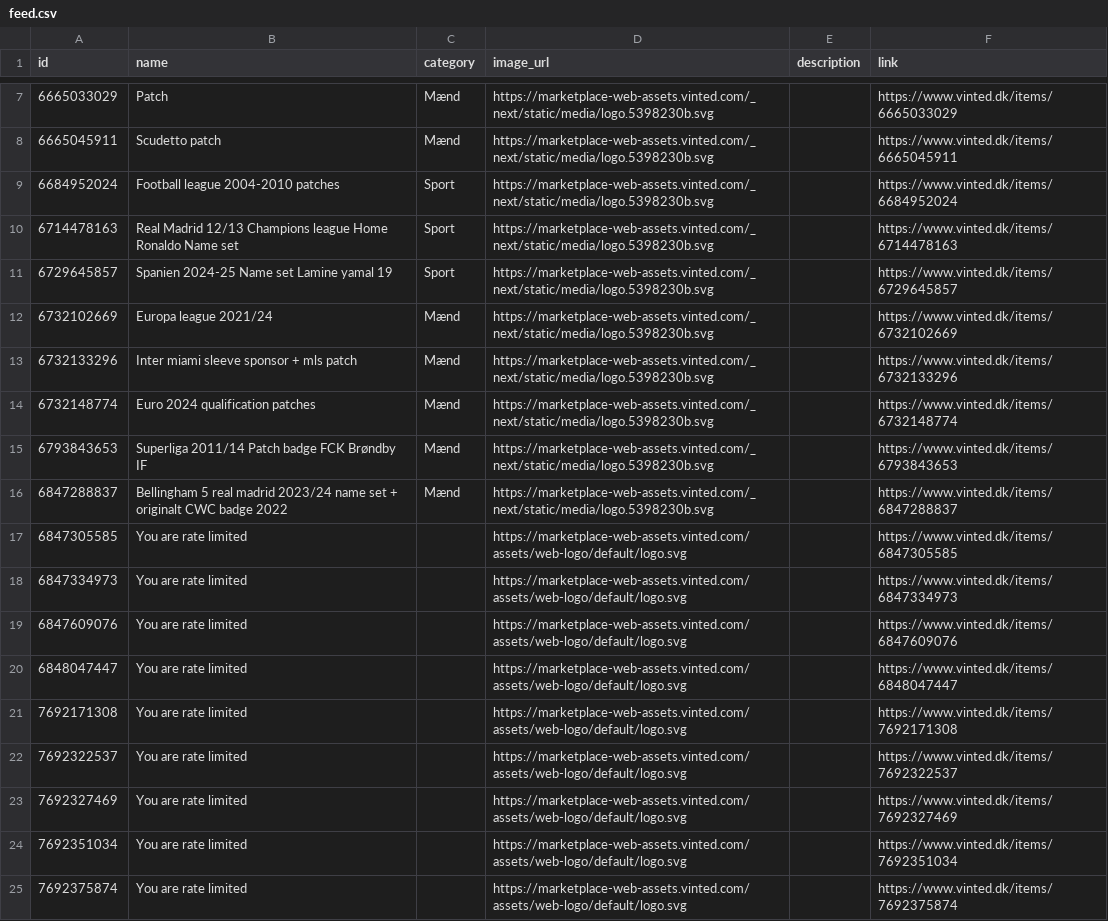
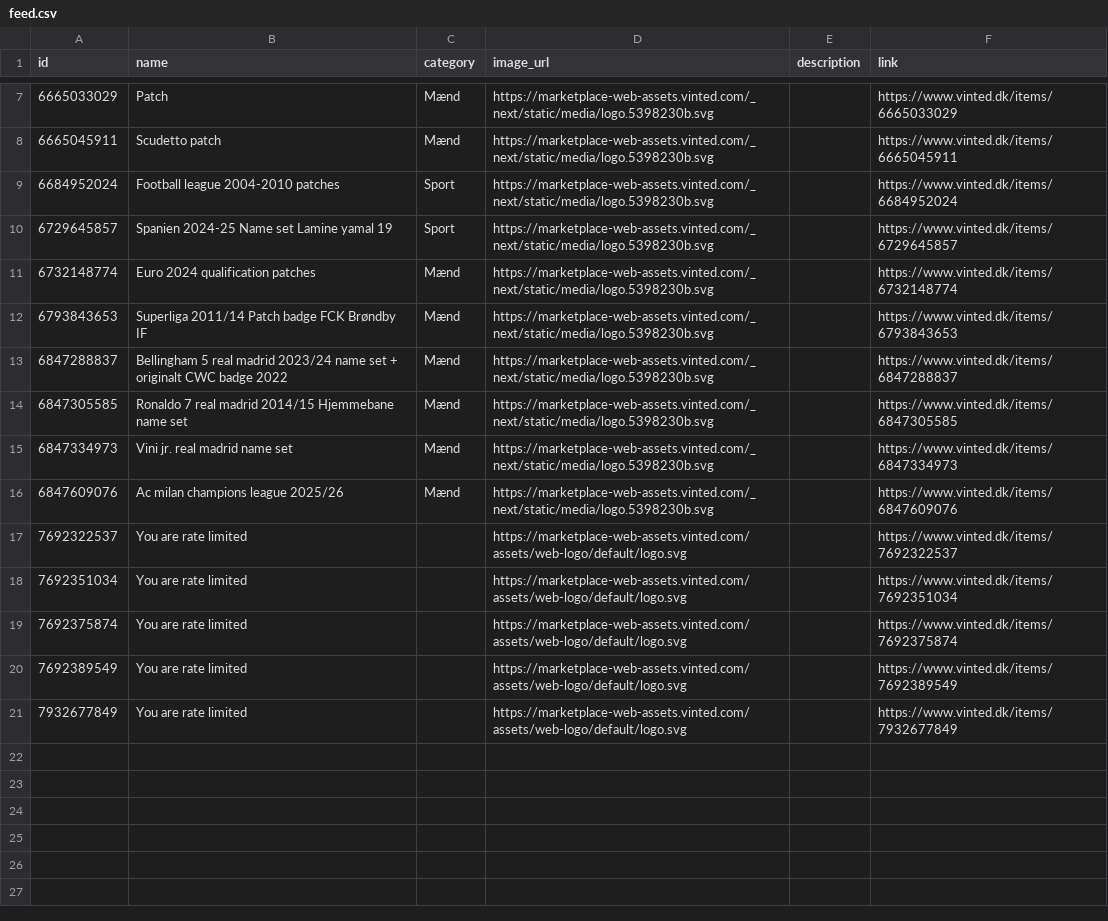
Before and after one commit to topMSD/vinted-scraper, a CSV file: data/feed.csv, drawn as a sheet; only a part is shown, gaps mark what is left out; the shorter side is filled out with more unchanged rows.

```diff
--- a/data/feed.csv
+++ b/data/feed.csv
@@ -9,6 +9,3 @@ id,name,category,image_url,description,link
 6684952024,Football league 2004-2010 patches,Sport,https://marketplace-web-assets.vinted.com/_next/static/media/logo.5398230b.svg,,https://www.vinted.dk/items/6684952024
-6714478163,Real Madrid 12/13 Champions league Home Ronaldo Name set,Sport,https://marketplace-web-assets.vinted.com/_next/static/media/logo.5398230b.svg,,https://www.vinted.dk/items/6714478163
 6729645857,Spanien 2024-25 Name set Lamine yamal 19,Sport,https://marketplace-web-assets.vinted.com/_next/static/media/logo.5398230b.svg,,https://www.vinted.dk/items/6729645857
-6732102669,Europa league 2021/24,Mænd,https://marketplace-web-assets.vinted.com/_next/static/media/logo.5398230b.svg,,https://www.vinted.dk/items/6732102669
-6732133296,Inter miami sleeve sponsor + mls patch,Mænd,https://marketplace-web-assets.vinted.com/_next/static/media/logo.5398230b.svg,,https://www.vinted.dk/items/6732133296
 6732148774,Euro 2024 qualification patches,Mænd,https://marketplace-web-assets.vinted.com/_next/static/media/logo.5398230b.svg,,https://www.vinted.dk/items/6732148774
@@ -16,9 +13,6 @@ id,name,category,image_url,description,link
 6847288837,Bellingham 5 real madrid 2023/24 name set + originalt CWC badge 2022,Mænd,https://marketplace-web-assets.vinted.com/_next/static/media/logo.5398230b.svg,,https://www.vinted.dk/items/6847288837
-6847305585,You are rate limited,,https://marketplace-web-assets.vinted.com/assets/web-logo/default/logo.svg,,https://www.vinted.dk/items/6847305585
-6847334973,You are rate limited,,https://marketplace-web-assets.vinted.com/assets/web-logo/default/logo.svg,,https://www.vinted.dk/items/6847334973
-6847609076,You are rate limited,,https://marketplace-web-assets.vinted.com/assets/web-logo/default/logo.svg,,https://www.vinted.dk/items/6847609076
-6848047447,You are rate limited,,https://marketplace-web-assets.vinted.com/assets/web-logo/default/logo.svg,,https://www.vinted.dk/items/6848047447
-7692171308,You are rate limited,,https://marketplace-web-assets.vinted.com/assets/web-logo/default/logo.svg,,https://www.vinted.dk/items/7692171308
+6847305585,Ronaldo 7 real madrid 2014/15 Hjemmebane name set,Mænd,https://marketplace-web-assets.vinted.com/_next/static/media/logo.5398230b.svg,,https://www.vinted.dk/items/6847305585
+6847334973,Vini jr. real madrid name set,Mænd,https://marketplace-web-assets.vinted.com/_next/static/media/logo.5398230b.svg,,https://www.vinted.dk/items/6847334973
+6847609076,Ac milan champions league 2025/26,Mænd,https://marketplace-web-assets.vinted.com/_next/static/media/logo.5398230b.svg,,https://www.vinted.dk/items/6847609076
 7692322537,You are rate limited,,https://marketplace-web-assets.vinted.com/assets/web-logo/default/logo.svg,,https://www.vinted.dk/items/7692322537
-7692327469,You are rate limited,,https://marketplace-web-assets.vinted.com/assets/web-logo/default/logo.svg,,https://www.vinted.dk/items/7692327469
 7692351034,You are rate limited,,https://marketplace-web-assets.vinted.com/assets/web-logo/default/logo.svg,,https://www.vinted.dk/items/7692351034
```
